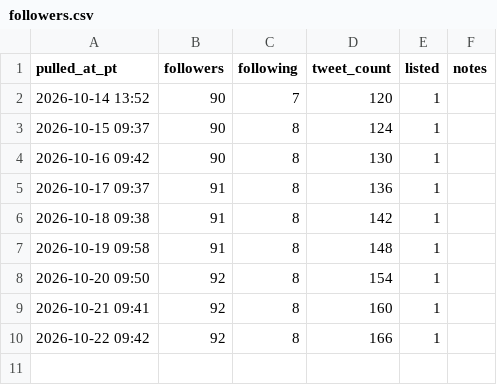
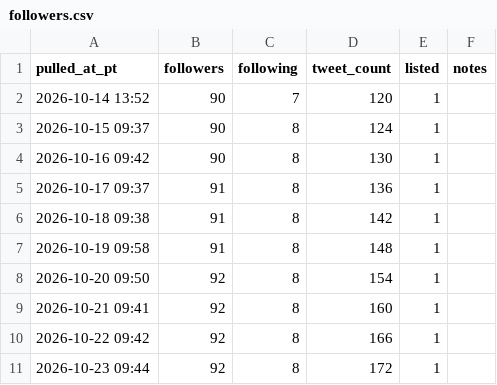
Before and after one commit to o1dstaRs/heroes-of-crypto-client, a CSV file: marketing/x/engagement/followers.csv, drawn as a sheet; the diff names each change by its address in the sheet, - before the commit and + after, or states it on an @@ line.

```diff
--- a/marketing/x/engagement/followers.csv
+++ b/marketing/x/engagement/followers.csv
+row 11: 2026-10-23 09:44 | 92 | 8 | 172 | 1
```
Also changed, not shown: marketing/x/engagement/posts.csv, 5 other files.
